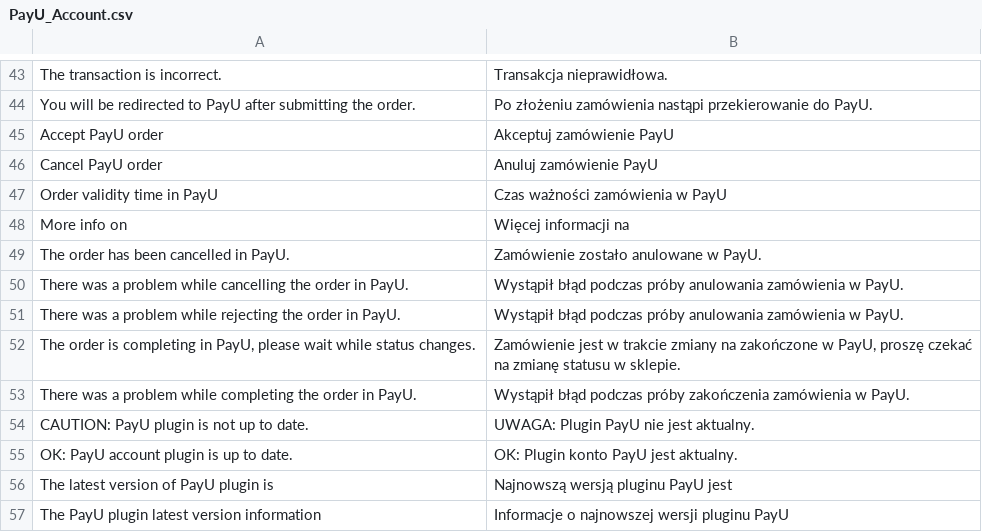
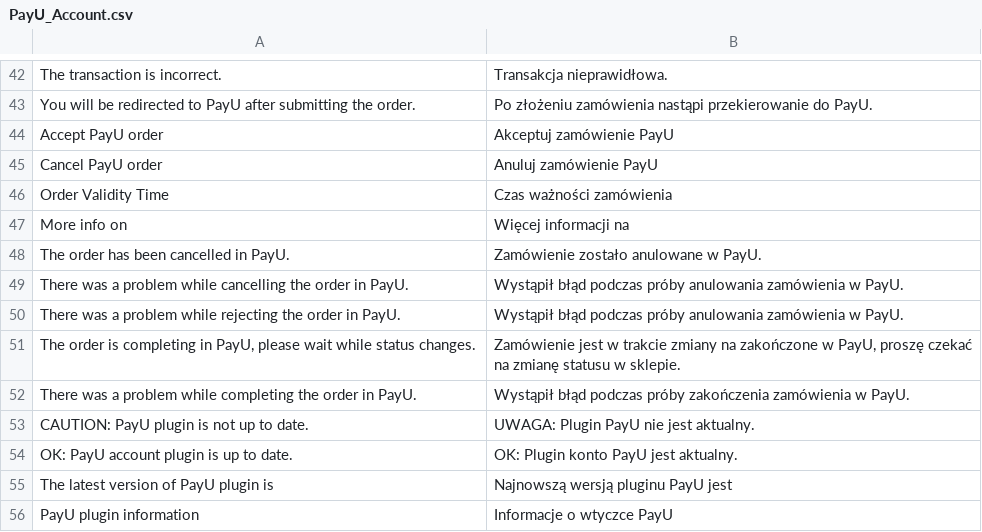
Before and after one commit to PayU-EMEA/plugin_magento, a CSV file: app/locale/pl_PL/PayU_Account.csv, drawn as a sheet; only a part is shown, gaps mark what is left out; the diff covers the shown part only.

Commit message:
0.1.6.5.1
* Fixed Email empty value in new order
* Changed description labels in configuration
* Updated order statuses list

```diff
--- a/app/locale/pl_PL/PayU_Account.csv
+++ b/app/locale/pl_PL/PayU_Account.csv
@@ -46,3 +45,3 @@
 "Cancel PayU order","Anuluj zamówienie PayU"
-"Order validity time in PayU","Czas ważności zamówienia w PayU"
+"Order Validity Time","Czas ważności zamówienia"
 "More info on","Więcej informacji na"
@@ -56,2 +55,2 @@
 "The latest version of PayU plugin is","Najnowszą wersją pluginu PayU jest"
-"The PayU plugin latest version information","Informacje o najnowszej wersji pluginu PayU"
+"PayU plugin information","Informacje o wtyczce PayU"
```
Also changed, not shown: 10 added rows, 11 removed rows, 1 moved row and 8 edited cells elsewhere in this file, 24 other files.
